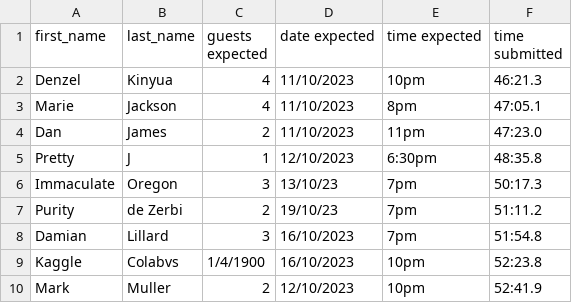
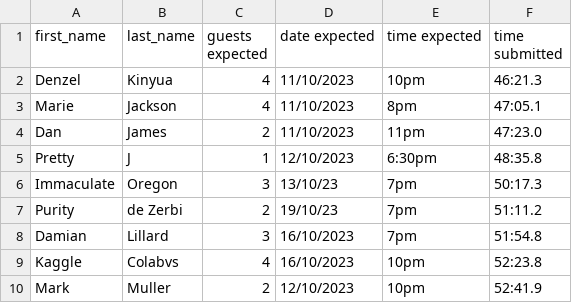
Before and after one commit to dkkinyua/python-projects, a CSV file: Restaurant Reservation/reservations.csv, drawn as a sheet.

Commit message:
Update reservations.csv

```diff
--- a/Restaurant Reservation/reservations.csv
+++ b/Restaurant Reservation/reservations.csv
@@ -8,3 +8,3 @@ Purity,de Zerbi,2,19/10/23,7pm,51:11.2
 Damian,Lillard,3,16/10/2023,7pm,51:54.8
-Kaggle,Colabvs,1/4/1900,16/10/2023,10pm,52:23.8
+Kaggle,Colabvs,4,16/10/2023,10pm,52:23.8
 Mark,Muller,2,12/10/2023,10pm,52:41.9
```
